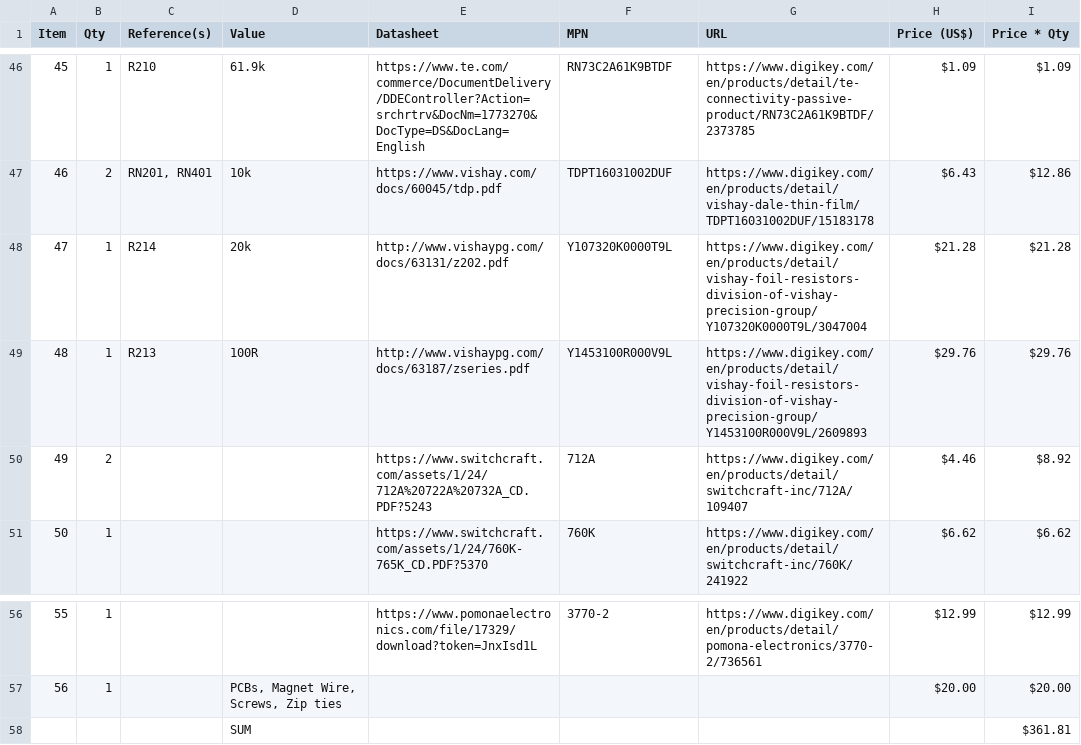
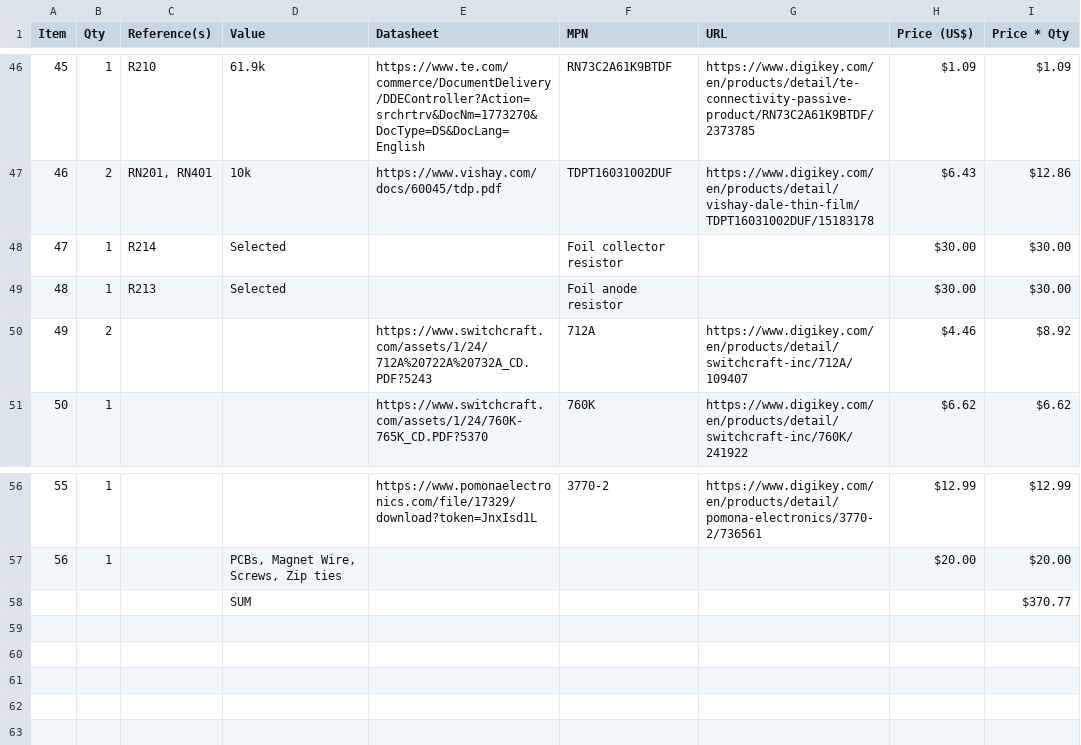
Before and after one commit to marcoreps/ADRmu, a CSV file: cost_estimate/reference_single_desktop.csv, drawn as a sheet; only a part is shown, gaps mark what is left out.

```diff
--- a/cost_estimate/reference_single_desktop.csv
+++ b/cost_estimate/reference_single_desktop.csv
@@ -48,4 +48,4 @@ Item,Qty,Reference(s),Value,Datasheet,MPN,URL,Price (US$),Price * Qty
 46,2,"RN201, RN401",10k,https://www.vishay.com/docs/60045/tdp.pdf,TDPT16031002DUF,https://www.digikey.com/en/products/detail/vishay-dale-thin-film/TDPT16031002DUF/15183178,$6.43,$12.86
-47,1,R214,20k,http://www.vishaypg.com/docs/63131/z202.pdf,Y107320K0000T9L,https://www.digikey.com/en/products/detail/vishay-foil-resistors-division-of-vishay-precision-group/Y107320K0000T9L/3047004,$21.28,$21.28
-48,1,R213,100R,http://www.vishaypg.com/docs/63187/zseries.pdf,Y1453100R000V9L,https://www.digikey.com/en/products/detail/vishay-foil-resistors-division-of-vishay-precision-group/Y1453100R000V9L/2609893,$29.76,$29.76
+47,1,R214,Selected,,Foil collector resistor,,$30.00,$30.00
+48,1,R213,Selected,,Foil anode resistor,,$30.00,$30.00
 49,2,,,https://www.switchcraft.com/assets/1/24/712A%20722A%20732A_CD.PDF?5243,712A,https://www.digikey.com/en/products/detail/switchcraft-inc/712A/109407,$4.46,$8.92
@@ -58,2 +58,2 @@ Item,Qty,Reference(s),Value,Datasheet,MPN,URL,Price (US$),Price * Qty
 56,1,,"PCBs, Magnet Wire, Screws, Zip ties",,,,$20.00,$20.00
-,,,SUM,,,,,$361.81
+,,,SUM,,,,,$370.77
```
Also changed, not shown: 14 other files.
